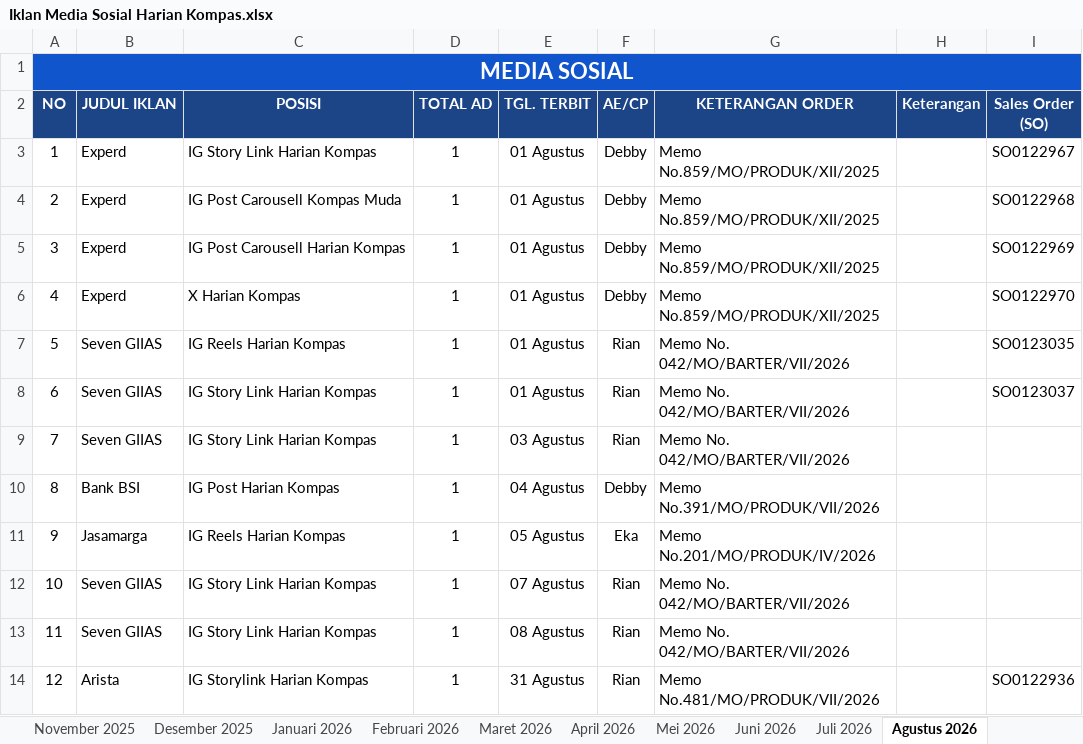
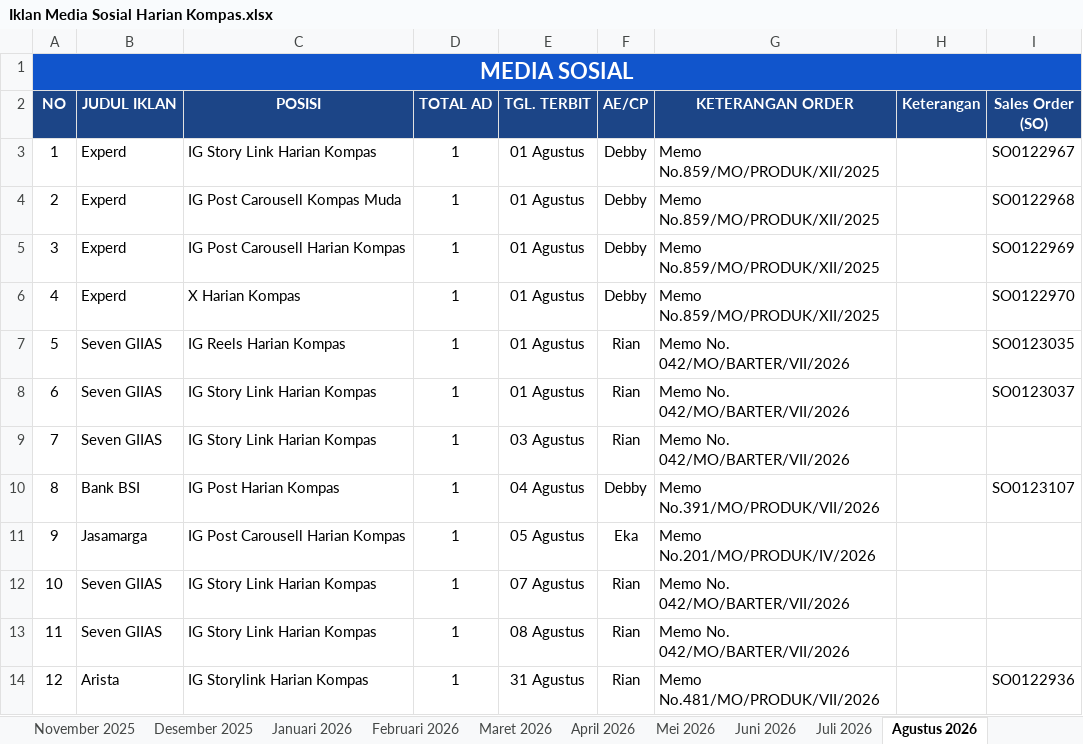
Before and after one commit to tejun219/iklanmedsos.kompas, an Excel workbook: Iklan Media Sosial Harian Kompas.xlsx, sheet Agustus 2026, drawn as a sheet; values as stored, in another font and other column widths than the file's, no borders; charts and pictures not drawn; the diff names each change by its address in the sheet, - before the commit and + after, or states it on an @@ line.

Commit message:
Auto-update outline data: 2026-08-05 09:34:08

```diff
--- a/Iklan Media Sosial Harian Kompas.xlsx (sheet Agustus 2026)
+++ b/Iklan Media Sosial Harian Kompas.xlsx (sheet Agustus 2026)
-I10 (Sales Order (SO)): (empty)
+I10 (Sales Order (SO)): SO0123107
-C11 (POSISI): IG Reels Harian Kompas
+C11 (POSISI): IG Post Carousell Harian Kompas
```
Also changed, not shown: 1 other file.
